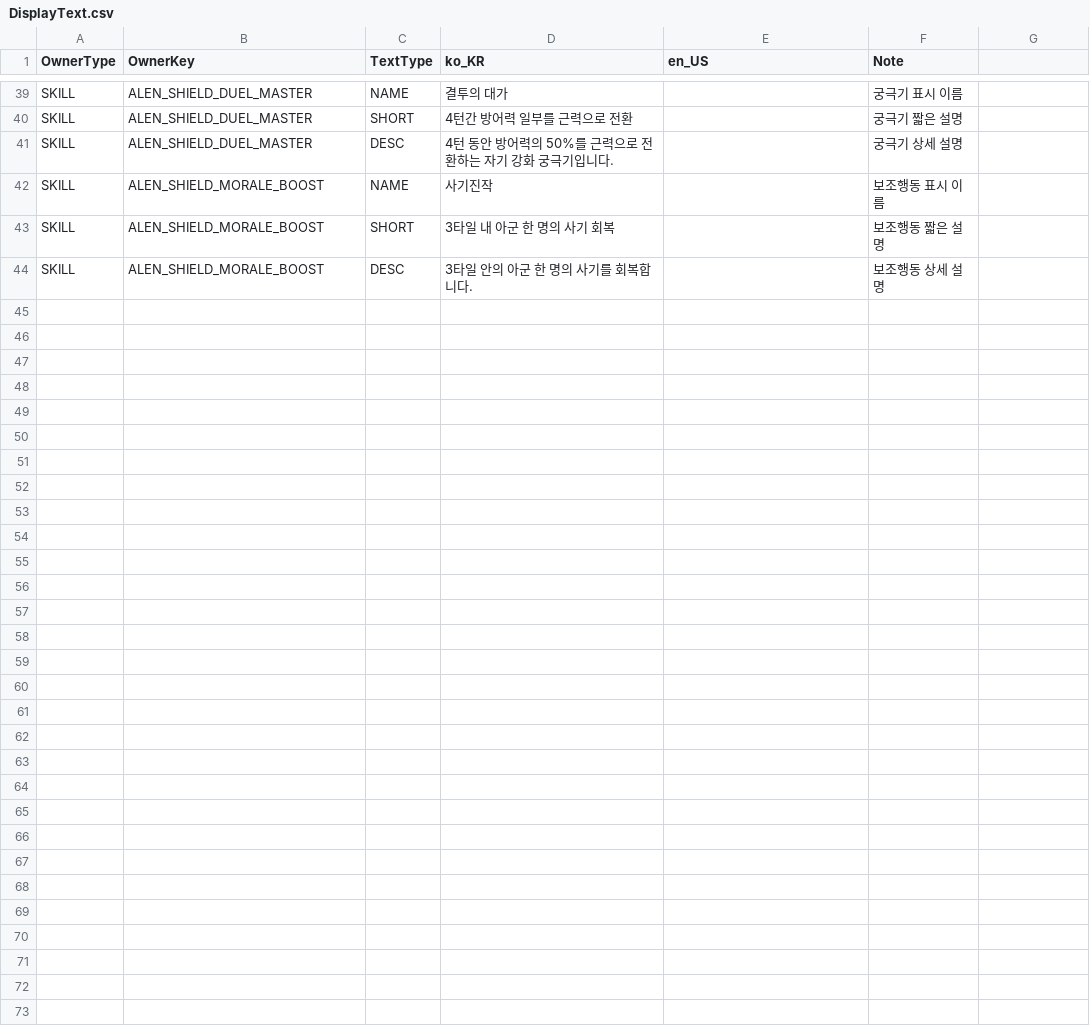
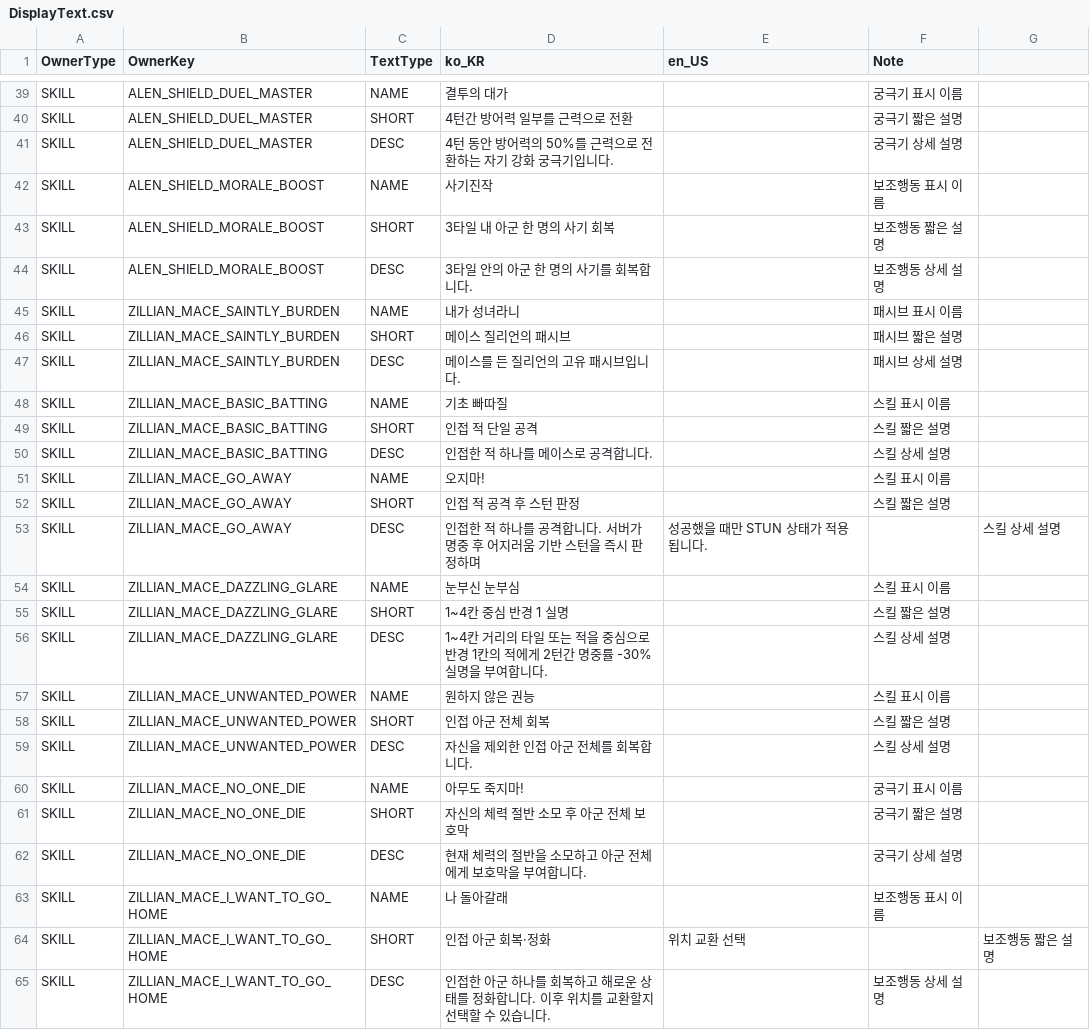
Before and after one commit to beggarking1002/ProjectOCH_Client, a CSV file: Assets/GameData/DisplayText.csv, drawn as a sheet; only a part is shown, gaps mark what is left out; the diff names each change by its address in the sheet, - before the commit and + after, or states it on an @@ line.

Commit message:
Zillian_Mace
Zillian_Mace

```diff
--- a/Assets/GameData/DisplayText.csv
+++ b/Assets/GameData/DisplayText.csv
+row 45: SKILL | ZILLIAN_MACE_SAINTLY_BURDEN | NAME | 내가 성녀라니 |  | 패시브 표시 이름
+row 46: SKILL | ZILLIAN_MACE_SAINTLY_BURDEN | SHORT | 메이스 질리언의 패시브 |  | 패시브 짧은 설명
+row 47: SKILL | ZILLIAN_MACE_SAINTLY_BURDEN | DESC | 메이스를 든 질리언의 고유 패시브입니다. |  | 패시브 상세 설명
+row 48: SKILL | ZILLIAN_MACE_BASIC_BATTING | NAME | 기초 빠따질 |  | 스킬 표시 이름
+row 49: SKILL | ZILLIAN_MACE_BASIC_BATTING | SHORT | 인접 적 단일 공격 |  | 스킬 짧은 설명
+row 50: SKILL | ZILLIAN_MACE_BASIC_BATTING | DESC | 인접한 적 하나를 메이스로 공격합니다. |  | 스킬 상세 설명
+row 51: SKILL | ZILLIAN_MACE_GO_AWAY | NAME | 오지마! |  | 스킬 표시 이름
+row 52: SKILL | ZILLIAN_MACE_GO_AWAY | SHORT | 인접 적 공격 후 스턴 판정 |  | 스킬 짧은 설명
+row 53: SKILL | ZILLIAN_MACE_GO_AWAY | DESC | 인접한 적 하나를 공격합니다. 서버가 명중 후 어지러움 기반 스턴을 즉시 판정하며 | 성공했을 때만 STUN 상태가 적용됩니다. |  | 스킬 상세 설명
+row 54: SKILL | ZILLIAN_MACE_DAZZLING_GLARE | NAME | 눈부신 눈부심 |  | 스킬 표시 이름
+row 55: SKILL | ZILLIAN_MACE_DAZZLING_GLARE | SHORT | 1~4칸 중심 반경 1 실명 |  | 스킬 짧은 설명
+row 56: SKILL | ZILLIAN_MACE_DAZZLING_GLARE | DESC | 1~4칸 거리의 타일 또는 적을 중심으로 반경 1칸의 적에게 2턴간 명중률 -30% 실명을 부여합니다. |  | 스킬 상세 설명
+row 57: SKILL | ZILLIAN_MACE_UNWANTED_POWER | NAME | 원하지 않은 권능 |  | 스킬 표시 이름
+row 58: SKILL | ZILLIAN_MACE_UNWANTED_POWER | SHORT | 인접 아군 전체 회복 |  | 스킬 짧은 설명
+row 59: SKILL | ZILLIAN_MACE_UNWANTED_POWER | DESC | 자신을 제외한 인접 아군 전체를 회복합니다. |  | 스킬 상세 설명
+row 60: SKILL | ZILLIAN_MACE_NO_ONE_DIE | NAME | 아무도 죽지마! |  | 궁극기 표시 이름
+row 61: SKILL | ZILLIAN_MACE_NO_ONE_DIE | SHORT | 자신의 체력 절반 소모 후 아군 전체 보호막 |  | 궁극기 짧은 설명
+row 62: SKILL | ZILLIAN_MACE_NO_ONE_DIE | DESC | 현재 체력의 절반을 소모하고 아군 전체에게 보호막을 부여합니다. |  | 궁극기 상세 설명
+row 63: SKILL | ZILLIAN_MACE_I_WANT_TO_GO_HOME | NAME | 나 돌아갈래 |  | 보조행동 표시 이름
+row 64: SKILL | ZILLIAN_MACE_I_WANT_TO_GO_HOME | SHORT | 인접 아군 회복·정화 | 위치 교환 선택 |  | 보조행동 짧은 설명
+row 65: SKILL | ZILLIAN_MACE_I_WANT_TO_GO_HOME | DESC | 인접한 아군 하나를 회복하고 해로운 상태를 정화합니다. 이후 위치를 교환할지 선택할 수 있습니다. |  | 보조행동 상세 설명
```
Also changed, not shown: Assets/GameData/BattleSkill.csv, Assets/GameData/BattleSkillView.csv, 28 other files.
